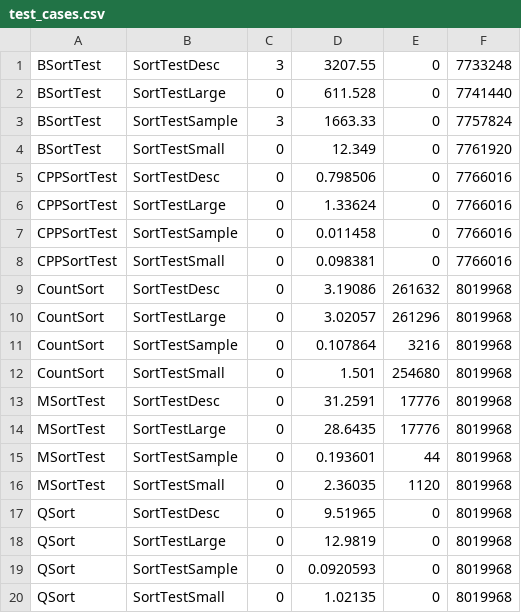
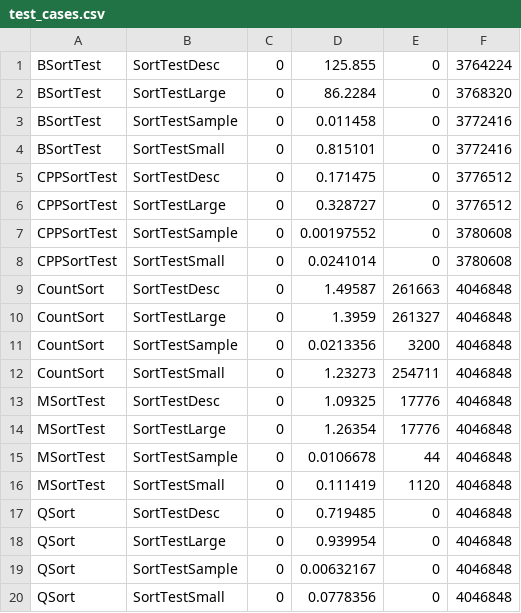
Before and after one commit to itabhijitb/UnitTestFramework, a CSV file: UnitTestFramework/test_cases.csv, drawn as a sheet.

```diff
--- a/UnitTestFramework/test_cases.csv
+++ b/UnitTestFramework/test_cases.csv
@@ -1,20 +1,20 @@
-BSortTest,SortTestDesc,3,3207.55,0,7733248,
-BSortTest,SortTestLarge,0,611.528,0,7741440,
-BSortTest,SortTestSample,3,1663.33,0,7757824,
-BSortTest,SortTestSmall,0,12.349,0,7761920,
-CPPSortTest,SortTestDesc,0,0.798506,0,7766016,
-CPPSortTest,SortTestLarge,0,1.33624,0,7766016,
-CPPSortTest,SortTestSample,0,0.011458,0,7766016,
-CPPSortTest,SortTestSmall,0,0.098381,0,7766016,
-CountSort,SortTestDesc,0,3.19086,261632,8019968,
-CountSort,SortTestLarge,0,3.02057,261296,8019968,
-CountSort,SortTestSample,0,0.107864,3216,8019968,
-CountSort,SortTestSmall,0,1.501,254680,8019968,
-MSortTest,SortTestDesc,0,31.2591,17776,8019968,
-MSortTest,SortTestLarge,0,28.6435,17776,8019968,
-MSortTest,SortTestSample,0,0.193601,44,8019968,
-MSortTest,SortTestSmall,0,2.36035,1120,8019968,
-QSort,SortTestDesc,0,9.51965,0,8019968,
-QSort,SortTestLarge,0,12.9819,0,8019968,
-QSort,SortTestSample,0,0.0920593,0,8019968,
-QSort,SortTestSmall,0,1.02135,0,8019968,
+BSortTest,SortTestDesc,0,125.855,0,3764224,
+BSortTest,SortTestLarge,0,86.2284,0,3768320,
+BSortTest,SortTestSample,0,0.011458,0,3772416,
+BSortTest,SortTestSmall,0,0.815101,0,3772416,
+CPPSortTest,SortTestDesc,0,0.171475,0,3776512,
+CPPSortTest,SortTestLarge,0,0.328727,0,3776512,
+CPPSortTest,SortTestSample,0,0.00197552,0,3780608,
+CPPSortTest,SortTestSmall,0,0.0241014,0,3780608,
+CountSort,SortTestDesc,0,1.49587,261663,4046848,
+CountSort,SortTestLarge,0,1.3959,261327,4046848,
+CountSort,SortTestSample,0,0.0213356,3200,4046848,
+CountSort,SortTestSmall,0,1.23273,254711,4046848,
+MSortTest,SortTestDesc,0,1.09325,17776,4046848,
+MSortTest,SortTestLarge,0,1.26354,17776,4046848,
+MSortTest,SortTestSample,0,0.0106678,44,4046848,
+MSortTest,SortTestSmall,0,0.111419,1120,4046848,
+QSort,SortTestDesc,0,0.719485,0,4046848,
+QSort,SortTestLarge,0,0.939954,0,4046848,
+QSort,SortTestSample,0,0.00632167,0,4046848,
+QSort,SortTestSmall,0,0.0778356,0,4046848,
```
Also changed, not shown: 56 other files.
